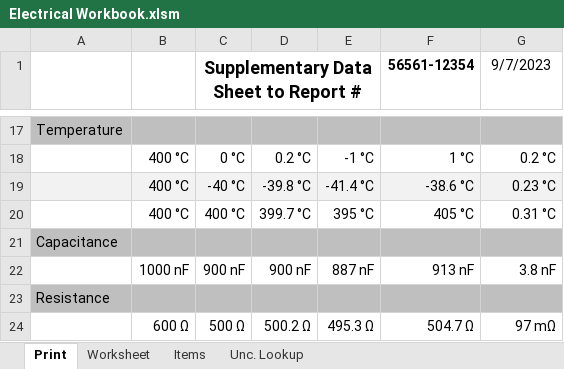
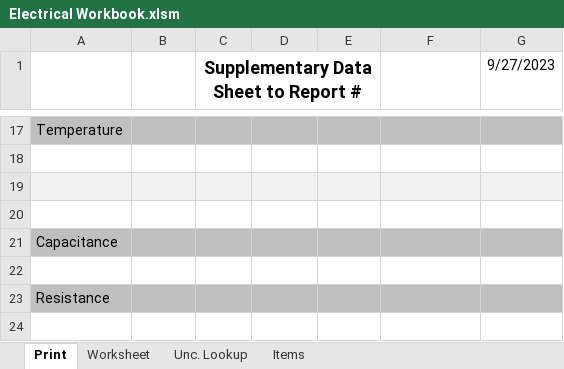
Before and after one commit to Johnson-Gage-Inspection-Inc/xl-Electrical-Workbook, an Excel workbook: Electrical Workbook.xlsm, sheet Print, drawn as a sheet; only a part is shown, gaps mark what is left out; values as stored, in another font and other column widths than the file's, no borders; the diff covers the shown part only; the diff names each change by its address in the sheet, - before the commit and + after, or states it on an @@ line.

```diff
--- a/Electrical Workbook.xlsm (sheet Print)
+++ b/Electrical Workbook.xlsm (sheet Print)
@@ sheet tab order changed: Print | Worksheet | Unc. Lookup | Items @@
-F1: 56561-12354
+F1: (empty)
-G1: 9/7/2023
+G1: 9/27/2023
-B18:B20: 400 °C
+B18:B20: (empty)
-C18: 0 °C
+C18: (empty)
-D18: 0.2 °C
+D18: (empty)
-E18: -1 °C
+E18: (empty)
-F18: 1 °C
+F18: (empty)
-G18 (9/27/2023): 0.2 °C
+G18 (9/27/2023): (empty)
-C19: -40 °C
+C19: (empty)
-D19: -39.8 °C
+D19: (empty)
-E19: -41.4 °C
+E19: (empty)
-F19: -38.6 °C
+F19: (empty)
-G19 (9/27/2023): 0.23 °C
+G19 (9/27/2023): (empty)
-C20: 400 °C
+C20: (empty)
-D20: 399.7 °C
+D20: (empty)
-E20: 395 °C
+E20: (empty)
-F20: 405 °C
+F20: (empty)
-G20 (9/27/2023): 0.31 °C
+G20 (9/27/2023): (empty)
-B22: 1000 nF
+B22: (empty)
-C22: 900 nF
+C22: (empty)
-D22: 900 nF
+D22: (empty)
-E22: 887 nF
+E22: (empty)
-F22: 913 nF
+F22: (empty)
-G22 (9/27/2023): 3.8 nF
+G22 (9/27/2023): (empty)
-B24: 600 Ω
+B24: (empty)
-C24: 500 Ω
+C24: (empty)
-D24: 500.2 Ω
+D24: (empty)
-E24: 495.3 Ω
+E24: (empty)
-F24: 504.7 Ω
+F24: (empty)
-G24 (9/27/2023): 97 mΩ
+G24 (9/27/2023): (empty)
```
Also changed, not shown: 168 edited cells elsewhere in this sheet, sheet Worksheet, sheet Items, hidden cells, charts or pictures.
